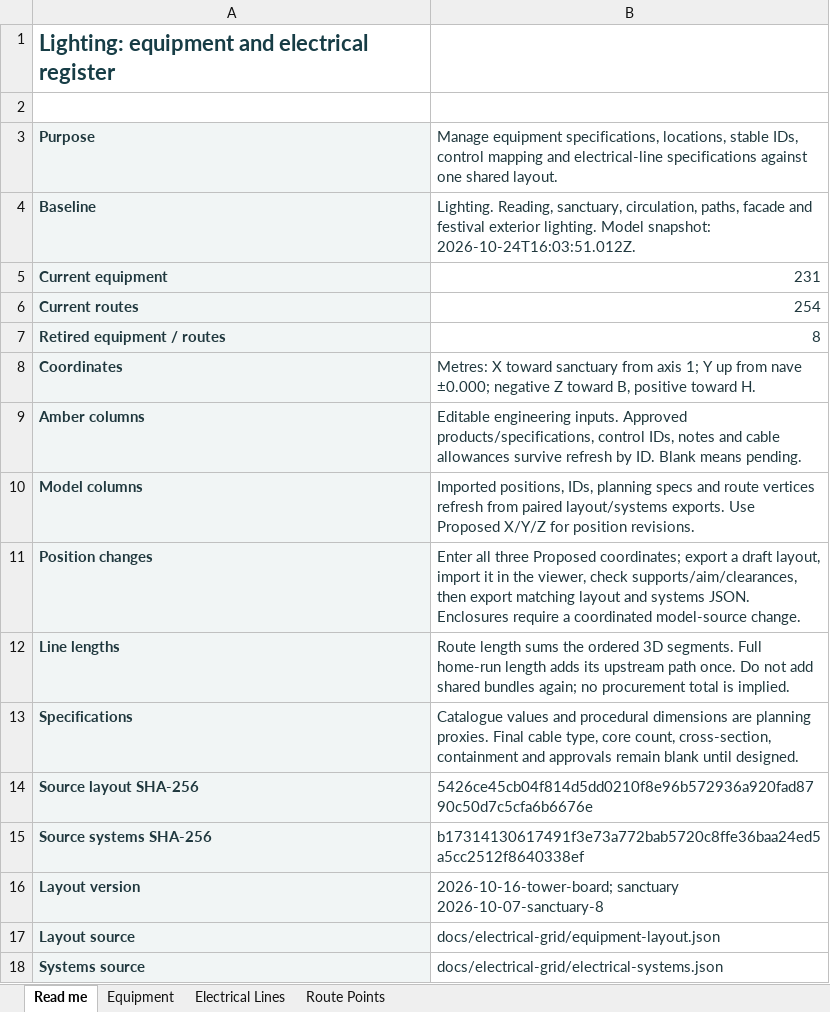
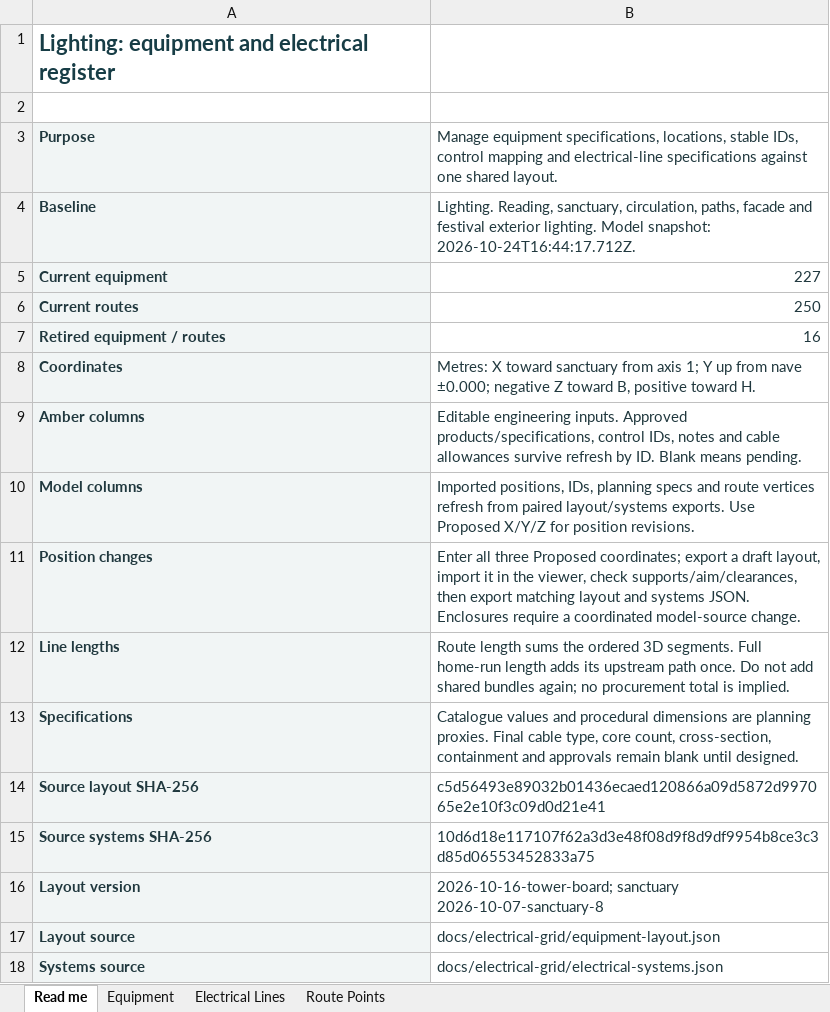
Before and after one commit to DangHoangGeo/giaoxuthachbi-simulator, an Excel workbook: docs/electrical-grid/categories/lighting/register.xlsx, sheet Read me, drawn as a sheet; only a part is shown; values as stored, in another font and other column widths than the file's, no borders; the diff names each change by its address in the sheet, - before the commit and + after, or states it on an @@ line.

```diff
--- a/docs/electrical-grid/categories/lighting/register.xlsx (sheet Read me)
+++ b/docs/electrical-grid/categories/lighting/register.xlsx (sheet Read me)
-B4: …Model snapshot: 2026-10-24T16:03:51.012Z.
+B4: …Model snapshot: 2026-10-24T16:44:17.712Z.
-B5: 231
+B5: 227
-B6: 254
+B6: 250
-B7: 8
+B7: 16
-B14: 5426ce45cb04f814d5dd0210f8e96b572936a920fad8790c50d7c5cfa6b6676e
+B14: c5d56493e89032b01436ecaed120866a09d5872d997065e2e10f3c09d0d21e41
-B15: b17314130617491f3e73a772bab5720c8ffe36baa24ed5a5cc2512f8640338ef
+B15: 10d6d18e117107f62a3d3e48f08d9f8d9df9954b8ce3c3d85d06553452833a75
```
Also changed, not shown: sheet Route Points, sheet Equipment, sheet Electrical Lines, formulas that keep their value, docs/electrical-grid/categories/air-system/register.xlsx, docs/electrical-grid/categories/decoration/register.xlsx, 28 other files.
